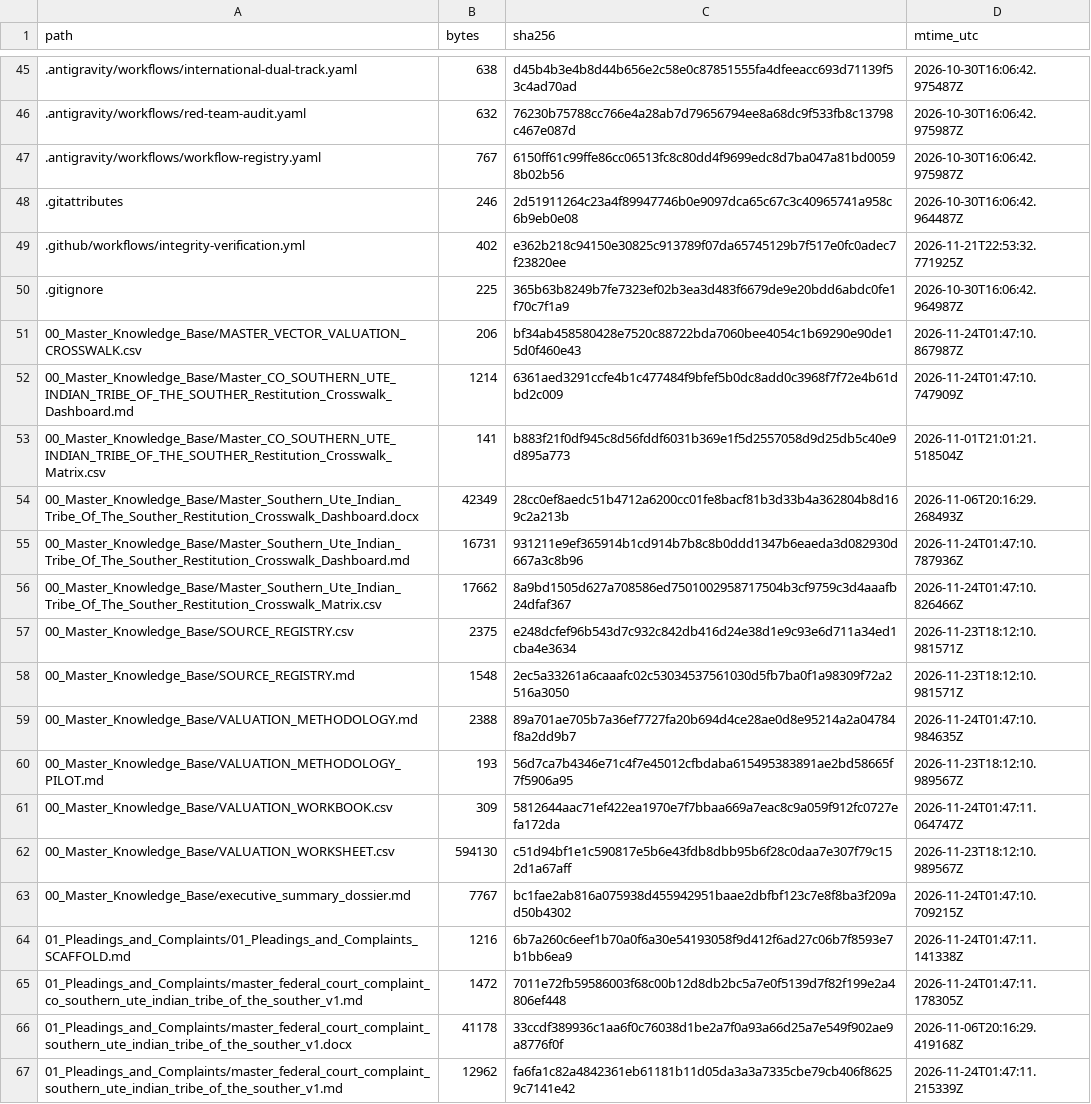
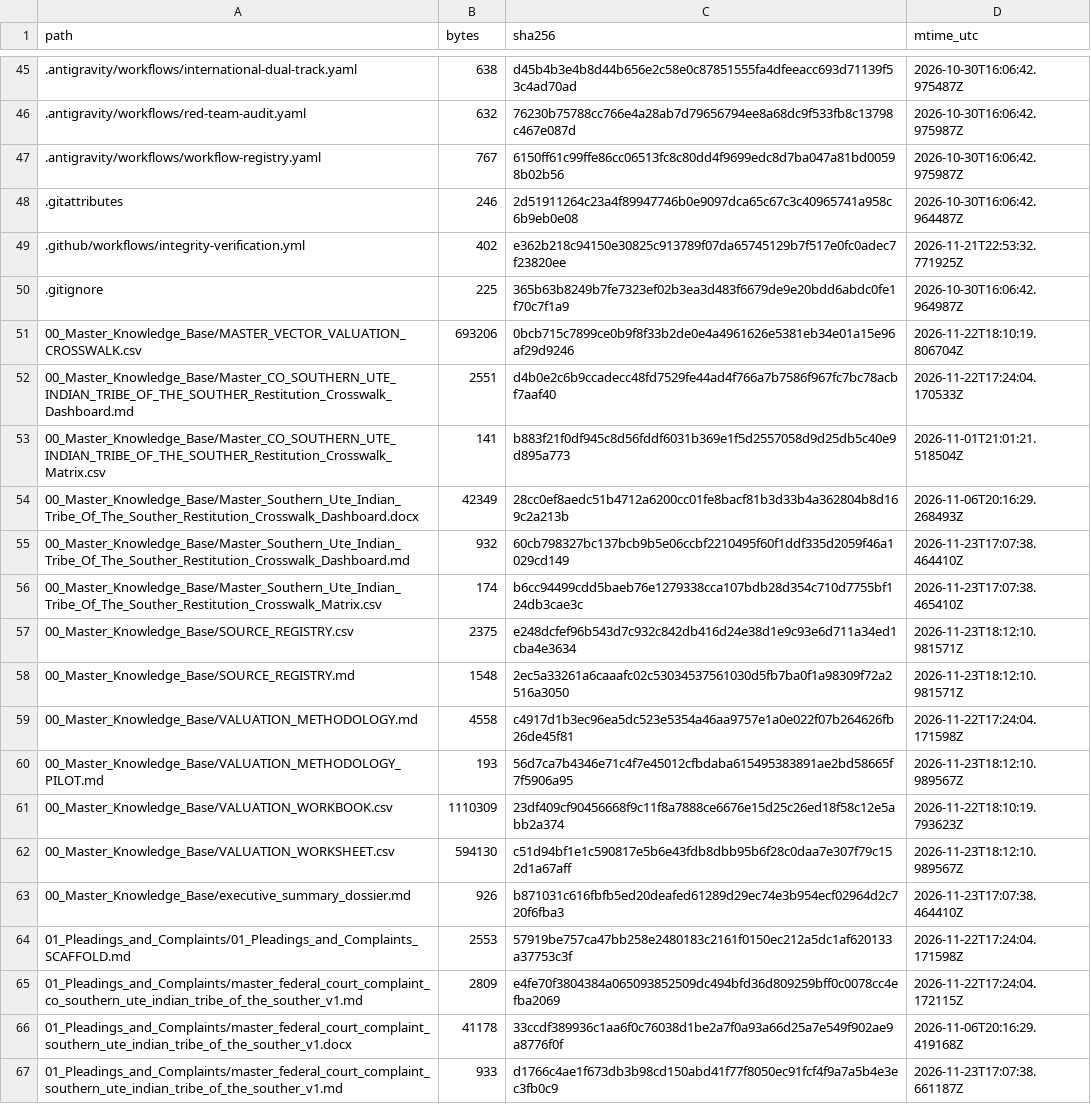
Before and after one commit to GlobalRestitutionAlliance/turtle-island-us-co-southern-ute-indian-tribe-of-the-souther-master-litigation, a CSV file: 99_Archives_and_Manifests/MANIFEST_SHA256.csv, drawn as a sheet; only a part is shown, gaps mark what is left out; the diff covers the shown part only.

```diff
--- a/99_Archives_and_Manifests/MANIFEST_SHA256.csv
+++ b/99_Archives_and_Manifests/MANIFEST_SHA256.csv
@@ -50,18 +50,18 @@ path,bytes,sha256,mtime_utc
 .gitignore,225,365b63b8249b7fe7323ef02b3ea3d483f6679de9e20bdd6abdc0fe1f70c7f1a9,2026-10-30T16:06:42.964987Z
-00_Master_Knowledge_Base/MASTER_VECTOR_VALUATION_CROSSWALK.csv,206,bf34ab458580428e7520c88722bda7060bee4054c1b69290e90de15d0f460e43,2026-11-24T01:47:10.867987Z
-00_Master_Knowledge_Base/Master_CO_SOUTHERN_UTE_INDIAN_TRIBE_OF_THE_SOUTHER_Restitution_Crosswalk_Dashboard.md,1214,6361aed3291ccfe4b1c477484f9bfef5b0dc8add0c3968f7f72e4b61dbd2c009,2026-11-24T01:47:10.747909Z
+00_Master_Knowledge_Base/MASTER_VECTOR_VALUATION_CROSSWALK.csv,693206,0bcb715c7899ce0b9f8f33b2de0e4a4961626e5381eb34e01a15e96af29d9246,2026-11-22T18:10:19.806704Z
+00_Master_Knowledge_Base/Master_CO_SOUTHERN_UTE_INDIAN_TRIBE_OF_THE_SOUTHER_Restitution_Crosswalk_Dashboard.md,2551,d4b0e2c6b9ccadecc48fd7529fe44ad4f766a7b7586f967fc7bc78acbf7aaf40,2026-11-22T17:24:04.170533Z
 00_Master_Knowledge_Base/Master_CO_SOUTHERN_UTE_INDIAN_TRIBE_OF_THE_SOUTHER_Restitution_Crosswalk_Matrix.csv,141,b883f21f0df945c8d56fddf6031b369e1f5d2557058d9d25db5c40e9d895a773,2026-11-01T21:01:21.518504Z
 00_Master_Knowledge_Base/Master_Southern_Ute_Indian_Tribe_Of_The_Souther_Restitution_Crosswalk_Dashboard.docx,42349,28cc0ef8aedc51b4712a6200cc01fe8bacf81b3d33b4a362804b8d169c2a213b,2026-11-06T20:16:29.268493Z
-00_Master_Knowledge_Base/Master_Southern_Ute_Indian_Tribe_Of_The_Souther_Restitution_Crosswalk_Dashboard.md,16731,931211e9ef365914b1cd914b7b8c8b0ddd1347b6eaeda3d082930d667a3c8b96,2026-11-24T01:47:10.787936Z
-00_Master_Knowledge_Base/Master_Southern_Ute_Indian_Tribe_Of_The_Souther_Restitution_Crosswalk_Matrix.csv,17662,8a9bd1505d627a708586ed7501002958717504b3cf9759c3d4aaafb24dfaf367,2026-11-24T01:47:10.826466Z
+00_Master_Knowledge_Base/Master_Southern_Ute_Indian_Tribe_Of_The_Souther_Restitution_Crosswalk_Dashboard.md,932,60cb798327bc137bcb9b5e06ccbf2210495f60f1ddf335d2059f46a1029cd149,2026-11-23T17:07:38.464410Z
+00_Master_Knowledge_Base/Master_Southern_Ute_Indian_Tribe_Of_The_Souther_Restitution_Crosswalk_Matrix.csv,174,b6cc94499cdd5baeb76e1279338cca107bdb28d354c710d7755bf124db3cae3c,2026-11-23T17:07:38.465410Z
 00_Master_Knowledge_Base/SOURCE_REGISTRY.csv,2375,e248dcfef96b543d7c932c842db416d24e38d1e9c93e6d711a34ed1cba4e3634,2026-11-23T18:12:10.981571Z
 00_Master_Knowledge_Base/SOURCE_REGISTRY.md,1548,2ec5a33261a6caaafc02c53034537561030d5fb7ba0f1a98309f72a2516a3050,2026-11-23T18:12:10.981571Z
-00_Master_Knowledge_Base/VALUATION_METHODOLOGY.md,2388,89a701ae705b7a36ef7727fa20b694d4ce28ae0d8e95214a2a04784f8a2dd9b7,2026-11-24T01:47:10.984635Z
+00_Master_Knowledge_Base/VALUATION_METHODOLOGY.md,4558,c4917d1b3ec96ea5dc523e5354a46aa9757e1a0e022f07b264626fb26de45f81,2026-11-22T17:24:04.171598Z
 00_Master_Knowledge_Base/VALUATION_METHODOLOGY_PILOT.md,193,56d7ca7b4346e71c4f7e45012cfbdaba615495383891ae2bd58665f7f5906a95,2026-11-23T18:12:10.989567Z
-00_Master_Knowledge_Base/VALUATION_WORKBOOK.csv,309,5812644aac71ef422ea1970e7f7bbaa669a7eac8c9a059f912fc0727efa172da,2026-11-24T01:47:11.064747Z
+00_Master_Knowledge_Base/VALUATION_WORKBOOK.csv,1110309,23df409cf90456668f9c11f8a7888ce6676e15d25c26ed18f58c12e5abb2a374,2026-11-22T18:10:19.793623Z
 00_Master_Knowledge_Base/VALUATION_WORKSHEET.csv,594130,c51d94bf1e1c590817e5b6e43fdb8dbb95b6f28c0daa7e307f79c152d1a67aff,2026-11-23T18:12:10.989567Z
-00_Master_Knowledge_Base/executive_summary_dossier.md,7767,bc1fae2ab816a075938d455942951baae2dbfbf123c7e8f8ba3f209ad50b4302,2026-11-24T01:47:10.709215Z
-01_Pleadings_and_Complaints/01_Pleadings_and_Complaints_SCAFFOLD.md,1216,6b7a260c6eef1b70a0f6a30e54193058f9d412f6ad27c06b7f8593e7b1bb6ea9,2026-11-24T01:47:11.141338Z
-01_Pleadings_and_Complaints/master_federal_court_complaint_co_southern_ute_indian_tribe_of_the_souther_v1.md,1472,7011e72fb59586003f68c00b12d8db2bc5a7e0f5139d7f82f199e2a4806ef448,2026-11-24T01:47:11.178305Z
+00_Master_Knowledge_Base/executive_summary_dossier.md,926,b871031c616fbfb5ed20deafed61289d29ec74e3b954ecf02964d2c720f6fba3,2026-11-23T17:07:38.464410Z
+01_Pleadings_and_Complaints/01_Pleadings_and_Complaints_SCAFFOLD.md,2553,57919be757ca47bb258e2480183c2161f0150ec212a5dc1af620133a37753c3f,2026-11-22T17:24:04.171598Z
+01_Pleadings_and_Complaints/master_federal_court_complaint_co_southern_ute_indian_tribe_of_the_souther_v1.md,2809,e4fe70f3804384a065093852509dc494bfd36d809259bff0c0078cc4efba2069,2026-11-22T17:24:04.172115Z
 01_Pleadings_and_Complaints/master_federal_court_complaint_southern_ute_indian_tribe_of_the_souther_v1.docx,41178,33ccdf389936c1aa6f0c76038d1be2a7f0a93a66d25a7e549f902ae9a8776f0f,2026-11-06T20:16:29.419168Z
-01_Pleadings_and_Complaints/master_federal_court_complaint_southern_ute_indian_tribe_of_the_souther_v1.md,12962,fa6fa1c82a4842361eb61181b11d05da3a3a7335cbe79cb406f86259c7141e42,2026-11-24T01:47:11.215339Z
+01_Pleadings_and_Complaints/master_federal_court_complaint_southern_ute_indian_tribe_of_the_souther_v1.md,933,d1766c4ae1f673db3b98cd150abd41f77f8050ec91fcf4f9a7a5b4e3ec3fb0c9,2026-11-23T17:07:38.661187Z
```
Also changed, not shown: 80 edited cells elsewhere in this file, 37 other files.
